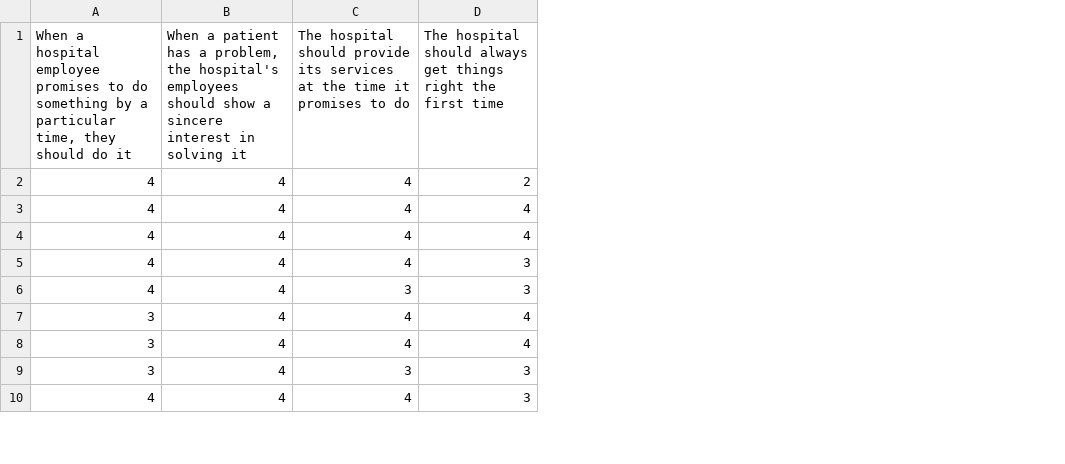
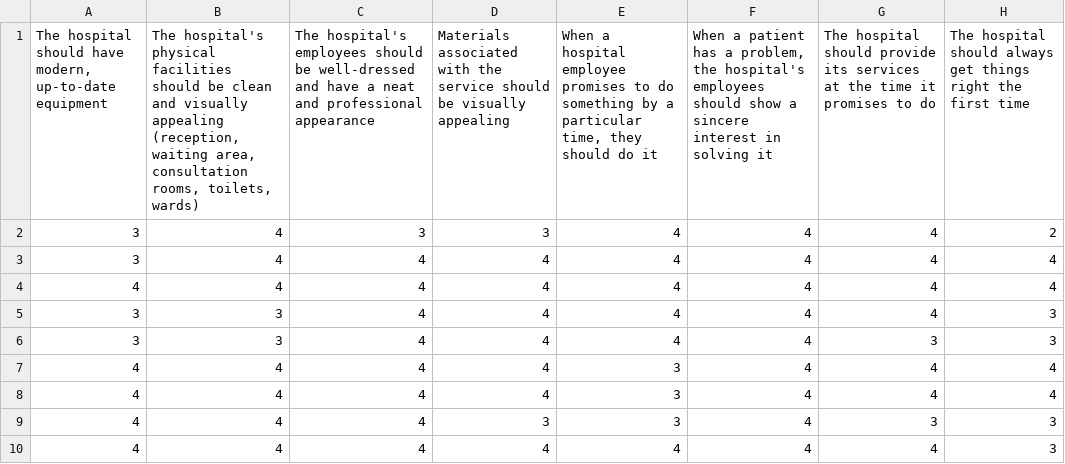
Before and after one commit to Lorraine254/pilotAnalysis, a CSV file: expectations.csv, drawn as a sheet; only a part is shown; the diff names each change by its address in the sheet, - before the commit and + after, or states it on an @@ line.

```diff
--- a/expectations.csv
+++ b/expectations.csv
+column A, rows 1-10: The hospital should have modern, up-to-date equipment | 3 | 3 | 4 | 3 | 3 | 4 | 4 | 4 | 4
+column B, rows 1-10: The hospital's physical facilities should be clean and visually appealing (reception, waiting area, consultation rooms, toilets, wards) | 4 | 4 | 4 | 3 | 3 | 4 | 4 | 4 | 4
+column C, rows 1-10: The hospital's employees should be well-dressed and have a neat and professional appearance | 3 | 4 | 4 | 4 | 4 | 4 | 4 | 4 | 4
+column D, rows 1-10: Materials associated with the service should be visually appealing | 3 | 4 | 4 | 4 | 4 | 4 | 4 | 3 | 4
```
Also changed, not shown: 1 other file.
